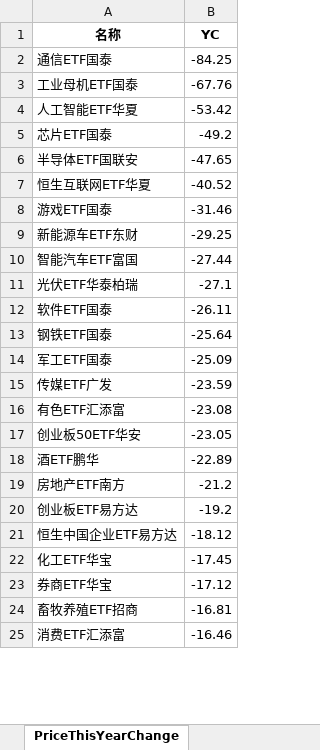
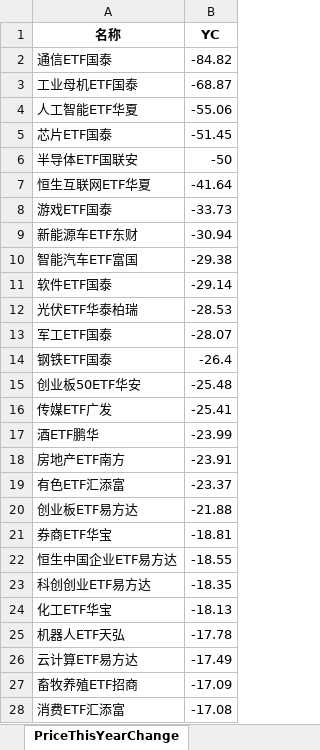
Before and after one commit to digital-era/AIPEMarketData, an Excel workbook: data/AIPEMarketData.xlsx, sheet PriceThisYearChange, drawn as a sheet; only a part is shown; values as stored, in another font and other column widths than the file's, no borders; removed rows and columns are numbered as before the commit, all else as after; the diff covers the shown part only; the diff names each change by its address in the sheet, - before the commit and + after, or states it on an @@ line.

```diff
--- a/data/AIPEMarketData.xlsx (sheet PriceThisYearChange)
+++ b/data/AIPEMarketData.xlsx (sheet PriceThisYearChange)
-B2 (YC): -84.25
+B2 (YC): -84.82
-B3 (YC): -67.76
+B3 (YC): -68.87
-B4 (YC): -53.42
+B4 (YC): -55.06
-B5 (YC): -49.2
+B5 (YC): -51.45
-B6 (YC): -47.65
+B6 (YC): -50
-B7 (YC): -40.52
+B7 (YC): -41.64
-B8 (YC): -31.46
+B8 (YC): -33.73
-B9 (YC): -29.25
+B9 (YC): -30.94
-B10 (YC): -27.44
+B10 (YC): -29.38
-row 11: 光伏ETF华泰柏瑞 | -27.1
-B11 (YC): -26.11
+B11 (YC): -29.14
-row 13: 钢铁ETF国泰 | -25.64
+row 12: 光伏ETF华泰柏瑞 | -28.53
-B13 (YC): -25.09
+B13 (YC): -28.07
-row 15: 传媒ETF广发 | -23.59
-row 16: 有色ETF汇添富 | -23.08
+row 14: 钢铁ETF国泰 | -26.4
-B15 (YC): -23.05
+B15 (YC): -25.48
+row 16: 传媒ETF广发 | -25.41
-B17 (YC): -22.89
+B17 (YC): -23.99
-B18 (YC): -21.2
+B18 (YC): -23.91
+row 19: 有色ETF汇添富 | -23.37
-B20 (YC): -19.2
+B20 (YC): -21.88
+row 21: 券商ETF华宝 | -18.81
-B22 (YC): -18.12
+B22 (YC): -18.55
+row 23: 科创创业ETF易方达 | -18.35
-B24 (YC): -17.45
+B24 (YC): -18.13
-row 23: 券商ETF华宝 | -17.12
+row 25: 机器人ETF天弘 | -17.78
+row 26: 云计算ETF易方达 | -17.49
-B27 (YC): -16.81
+B27 (YC): -17.09
-B28 (YC): -16.46
+B28 (YC): -17.08
```
Also changed, not shown: 12 added rows, 15 removed rows and 23 edited cells elsewhere in this sheet, sheet PriceChangeFrom2021, sheet TopStockInTopPotScore, sheet ShareChangeFrom2021, sheet ShareThisYearChange, sheet TopStockIn5DaysMainFund, sheet ARGroup, 7 more sheets, 15 other files.
